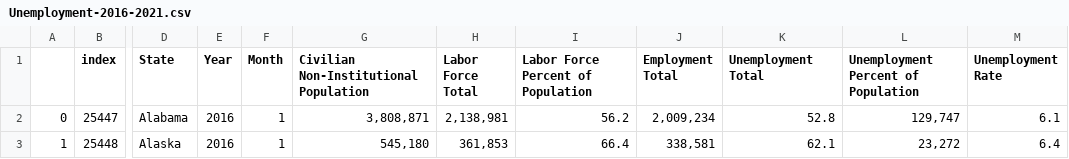
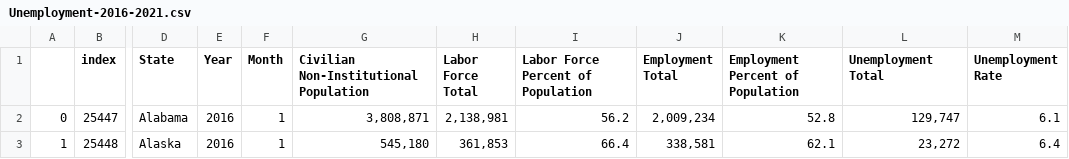
Before and after one commit to EramM805/Visualization-group-assignment, a CSV file: assignment-1/data/Unemployment-2016-2021.csv, drawn as a sheet; only a part is shown, gaps mark what is left out; the diff names each change by its address in the sheet, - before the commit and + after, or states it on an @@ line.

```diff
--- a/assignment-1/data/Unemployment-2016-2021.csv
+++ b/assignment-1/data/Unemployment-2016-2021.csv
-K1: Unemployment Total
+K1: Employment Percent of Population
-L1: Unemployment Percent of Population
+L1: Unemployment Total
```
Also changed, not shown: 5 other files.
